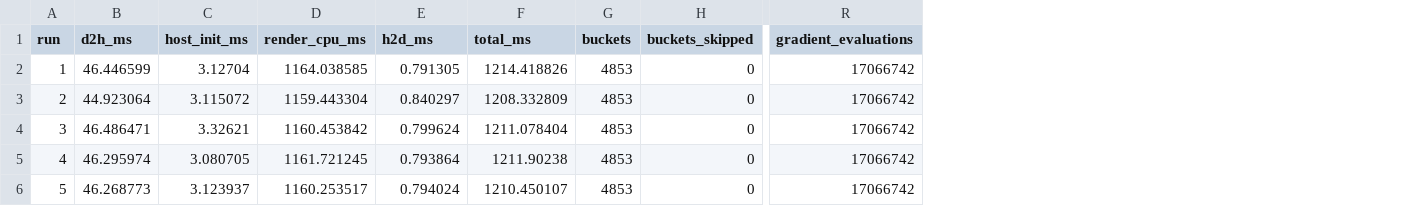
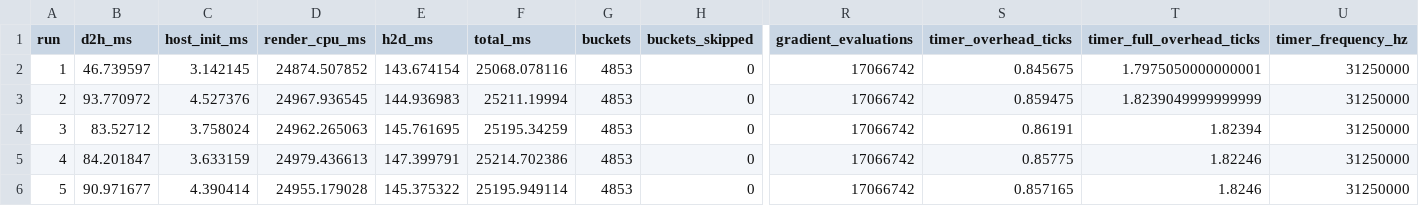
Before and after one commit to heyzou/taming-3dgs, a CSV file: results/bicycle_cpu_backward_render_profile.csv, drawn as a sheet; only a part is shown, gaps mark what is left out; the diff names each change by its address in the sheet, - before the commit and + after, or states it on an @@ line.

Commit message:
Profile CPU backward render sections and document results

```diff
--- a/results/bicycle_cpu_backward_render_profile.csv
+++ b/results/bicycle_cpu_backward_render_profile.csv
+column S (timer_overhead_ticks), rows 2-6: 0.845675 | 0.859475 | 0.86191 | 0.85775 | 0.857165
+column T (timer_full_overhead_ticks), rows 2-6: 1.7975050000000001 | 1.8239049999999999 | 1.82394 | 1.82246 | 1.8246
+column U (timer_frequency_hz), rows 2-6: all 31250000
-B2 (d2h_ms): 46.446599
+B2 (d2h_ms): 46.739597
-C2 (host_init_ms): 3.12704
+C2 (host_init_ms): 3.142145
-D2 (render_cpu_ms): 1164.038585
+D2 (render_cpu_ms): 24874.507852
-E2 (h2d_ms): 0.791305
+E2 (h2d_ms): 143.674154
-F2 (total_ms): 1214.418826
+F2 (total_ms): 25068.078116
-B3 (d2h_ms): 44.923064
+B3 (d2h_ms): 93.770972
-C3 (host_init_ms): 3.115072
+C3 (host_init_ms): 4.527376
-D3 (render_cpu_ms): 1159.443304
+D3 (render_cpu_ms): 24967.936545
-E3 (h2d_ms): 0.840297
+E3 (h2d_ms): 144.936983
-F3 (total_ms): 1208.332809
+F3 (total_ms): 25211.19994
-B4 (d2h_ms): 46.486471
+B4 (d2h_ms): 83.52712
-C4 (host_init_ms): 3.32621
+C4 (host_init_ms): 3.758024
-D4 (render_cpu_ms): 1160.453842
+D4 (render_cpu_ms): 24962.265063
-E4 (h2d_ms): 0.799624
+E4 (h2d_ms): 145.761695
-F4 (total_ms): 1211.078404
+F4 (total_ms): 25195.34259
-B5 (d2h_ms): 46.295974
+B5 (d2h_ms): 84.201847
-C5 (host_init_ms): 3.080705
+C5 (host_init_ms): 3.633159
-D5 (render_cpu_ms): 1161.721245
+D5 (render_cpu_ms): 24979.436613
-E5 (h2d_ms): 0.793864
+E5 (h2d_ms): 147.399791
-F5 (total_ms): 1211.90238
+F5 (total_ms): 25214.702386
-B6 (d2h_ms): 46.268773
+B6 (d2h_ms): 90.971677
-C6 (host_init_ms): 3.123937
+C6 (host_init_ms): 4.390414
-D6 (render_cpu_ms): 1160.253517
+D6 (render_cpu_ms): 24955.179028
-E6 (h2d_ms): 0.794024
+E6 (h2d_ms): 145.375322
-F6 (total_ms): 1210.450107
+F6 (total_ms): 25195.949114
```
Also changed, not shown: 20 other files.
